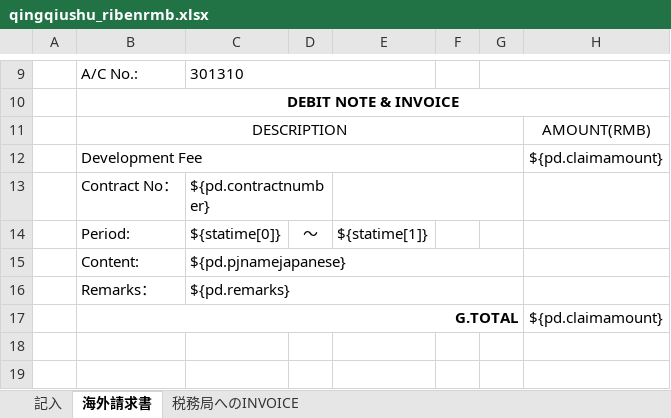
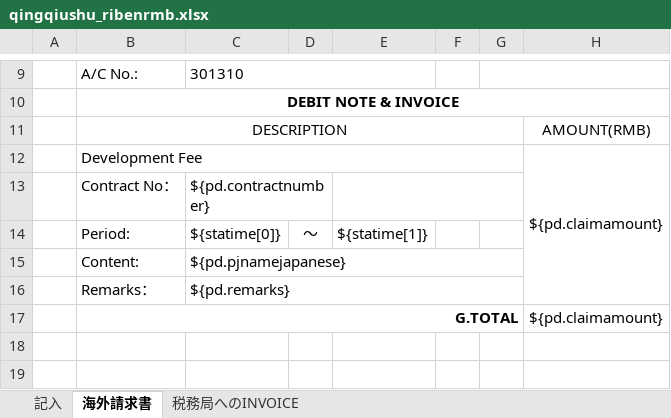
Before and after one commit to zhangtianciAnt/newparkcloud, an Excel workbook: controller/src/main/resources/jxls_templates/qingqiushu_ribenrmb.xlsx, sheet 海外請求書, drawn as a sheet; only a part is shown, gaps mark what is left out; values as stored, in another font and other column widths than the file's, no borders; charts and pictures not drawn; the diff names each change by its address in the sheet, - before the commit and + after, or states it on an @@ line.

```diff
--- a/controller/src/main/resources/jxls_templates/qingqiushu_ribenrmb.xlsx (sheet 海外請求書)
+++ b/controller/src/main/resources/jxls_templates/qingqiushu_ribenrmb.xlsx (sheet 海外請求書)
+H12:H16 merged
```
Also changed, not shown: controller/src/main/resources/jxls_templates/qingqiushu_guonei.xlsx, controller/src/main/resources/jxls_templates/qingqiushu_ribenus.xlsx.
